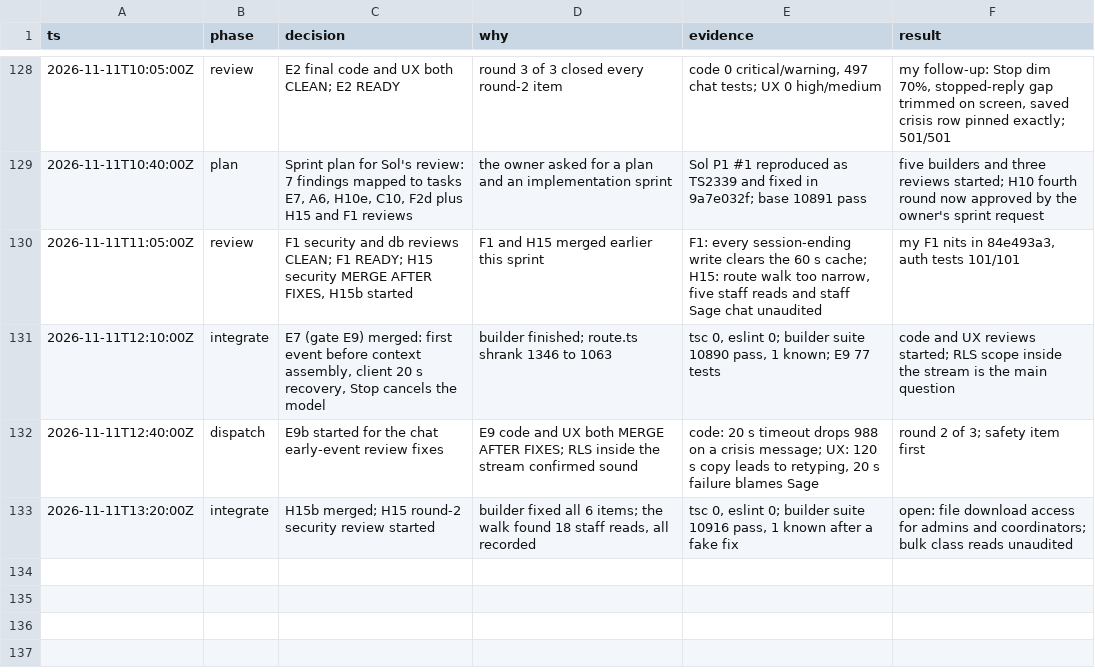
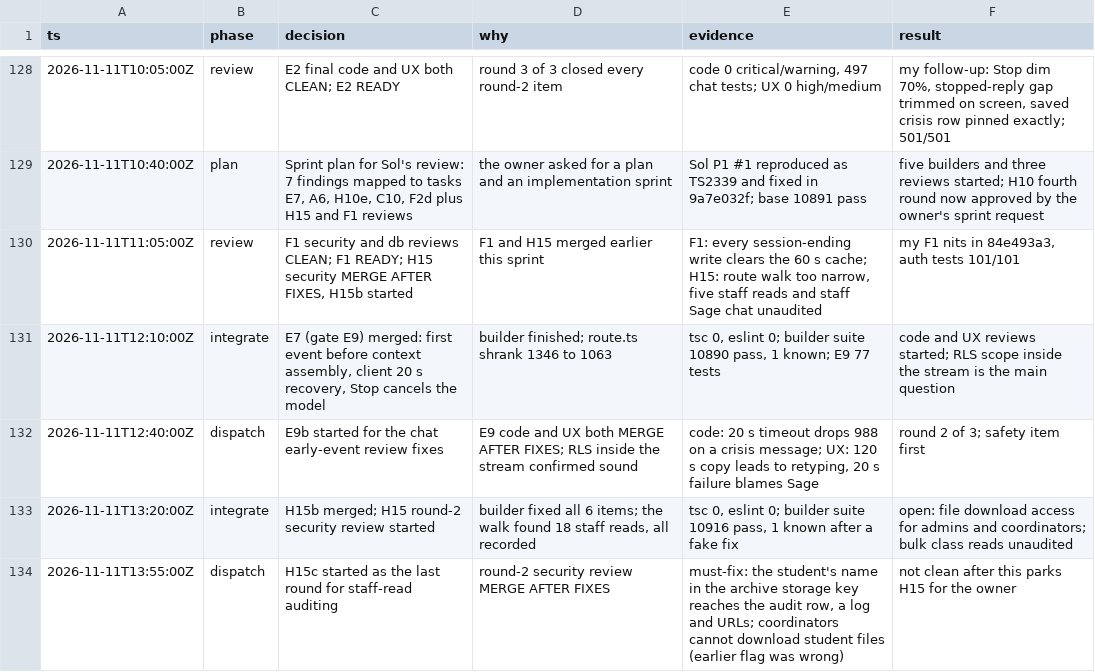
Before and after one commit to doclegg05/VisionQuest, a TSV file: decisions.tsv, drawn as a sheet; only a part is shown, gaps mark what is left out.

Commit message:
docs: log the H15 round-two review and the H15c start

```diff
--- a/decisions.tsv
+++ b/decisions.tsv
@@ -133 +133,2 @@ ts	phase	decision	why	evidence	result
 2026-11-11T13:20:00Z	integrate	H15b merged; H15 round-2 security review started	builder fixed all 6 items; the walk found 18 staff reads, all recorded	tsc 0, eslint 0; builder suite 10916 pass, 1 known after a fake fix	open: file download access for admins and coordinators; bulk class reads unaudited
+2026-11-11T13:55:00Z	dispatch	H15c started as the last round for staff-read auditing	round-2 security review MERGE AFTER FIXES	must-fix: the student's name in the archive storage key reaches the audit row, a log and URLs; coordinators cannot download student files (earlier flag was wrong)	not clean after this parks H15 for the owner
```
